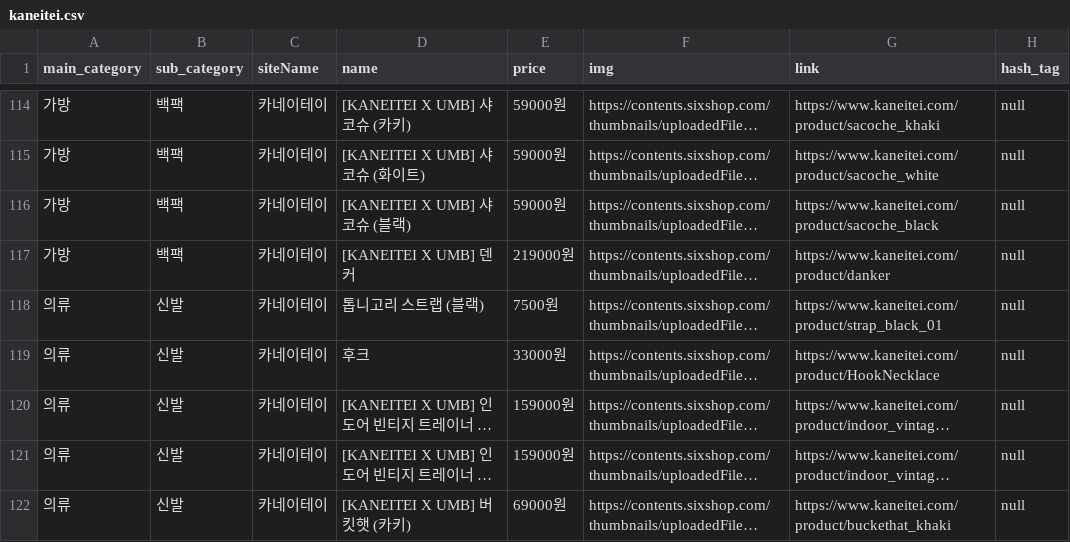
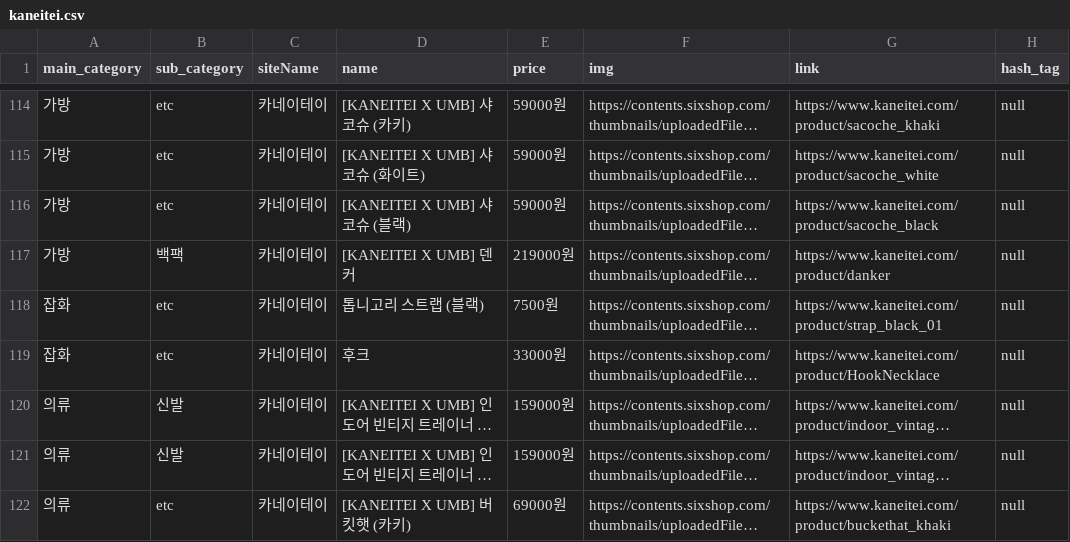
Before and after one commit to Jeonminji/Would-U-ZERO, a CSV file: DB_csv_file/kaneitei.csv, drawn as a sheet; only a part is shown, gaps mark what is left out; long unchanged cells end in …; the diff covers the shown part only; the diff names each change by its address in the sheet, - before the commit and + after, or states it on an @@ line.

```diff
--- a/DB_csv_file/kaneitei.csv
+++ b/DB_csv_file/kaneitei.csv
-B114:B116 (sub_category): 백팩
+B114:B116 (sub_category): etc
-A118:A119 (main_category): 의류
+A118:A119 (main_category): 잡화
-B118:B119 (sub_category): 신발
+B118:B119 (sub_category): etc
-B122 (sub_category): 신발
+B122 (sub_category): etc
```
Also changed, not shown: 50 edited cells elsewhere in this file.
